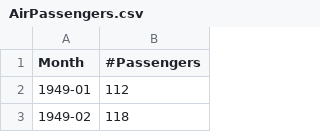
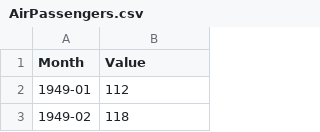
Before and after one commit to StepanKononov/programming_laba_6, a CSV file: task_1_dir/AirPassengers.csv, drawn as a sheet; only a part is shown.

```diff
--- a/task_1_dir/AirPassengers.csv
+++ b/task_1_dir/AirPassengers.csv
@@ -1,2 +1,2 @@
-Month,#Passengers
+Month,Value
 1949-01,112
```
Also changed, not shown: 4 other files.
